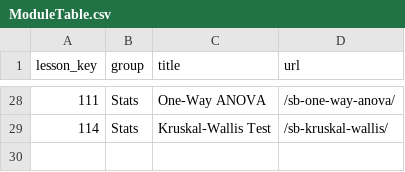
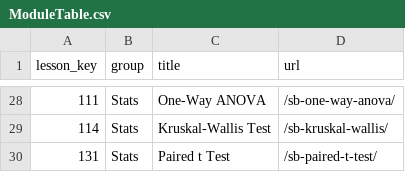
Before and after one commit to arcus/ALEx-Lessons, a CSV file: ModuleTable.csv, drawn as a sheet; only a part is shown, gaps mark what is left out.

Commit message:
Update ModuleTable.csv
Added 131,Stats,Paired t Test,/sb-paired-t-test/

```diff
--- a/ModuleTable.csv
+++ b/ModuleTable.csv
@@ -29 +29,2 @@ lesson_key,group,title,url
 114,Stats,Kruskal-Wallis Test,/sb-kruskal-wallis/
+131,Stats,Paired t Test,/sb-paired-t-test/
```
